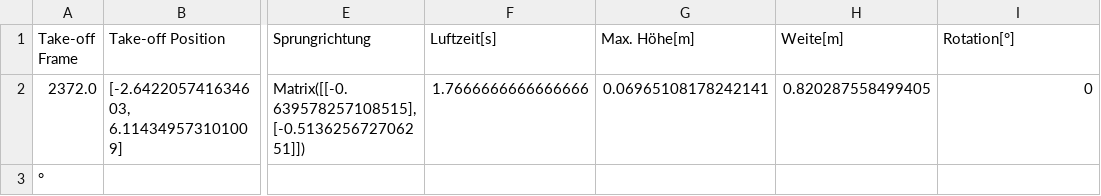
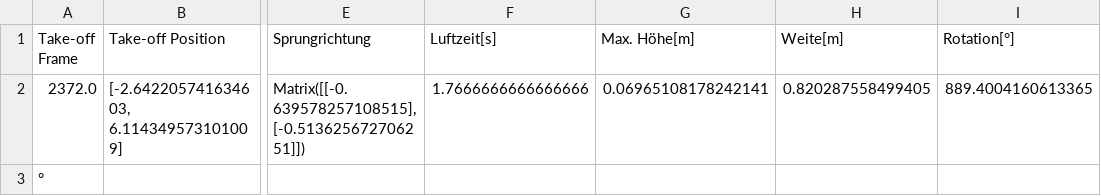
Before and after one commit to elinmaden-bit/Webapplication-Matura, a CSV file: data/Video 14 Ergebnisse.csv, drawn as a sheet; only a part is shown, gaps mark what is left out; the diff names each change by its address in the sheet, - before the commit and + after, or states it on an @@ line.

Commit message:
Update Video 14 Ergebnisse.csv

```diff
--- a/data/Video 14 Ergebnisse.csv
+++ b/data/Video 14 Ergebnisse.csv
-I2 (Rotation[°]): 0
+I2 (Rotation[°]): 889.4004160613365
```
